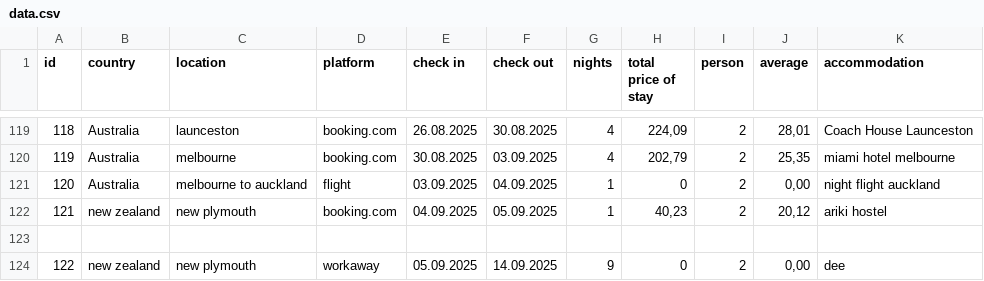
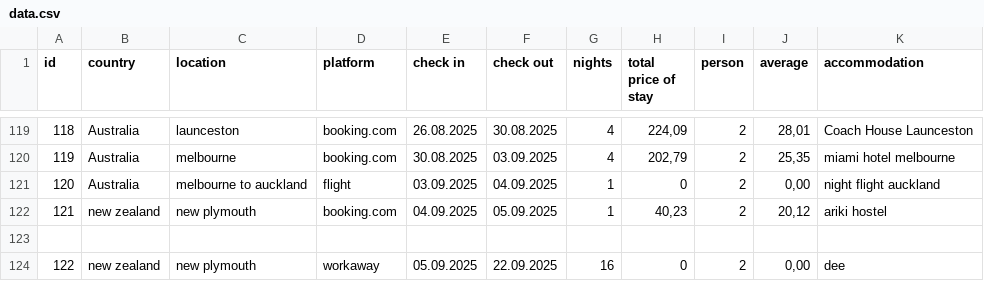
Before and after one commit to shuflovic/streamlit, a CSV file: data.csv, drawn as a sheet; only a part is shown, gaps mark what is left out.

Commit message:
Update data.csv

```diff
--- a/data.csv
+++ b/data.csv
@@ -123,2 +123,2 @@ id,country,location,platform,check in,check out,nights,total price of stay,perso
 
-122,new zealand,new plymouth,workaway,05.09.2025,14.09.2025,9,0,2,"0,00",dee
+122,new zealand,new plymouth,workaway,05.09.2025,22.09.2025,16,0,2,"0,00",dee
```
